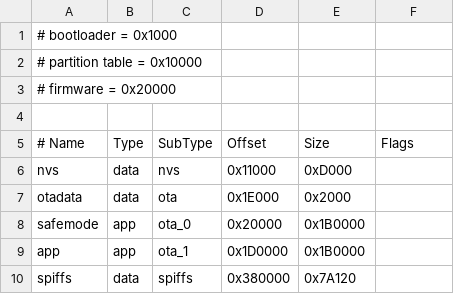
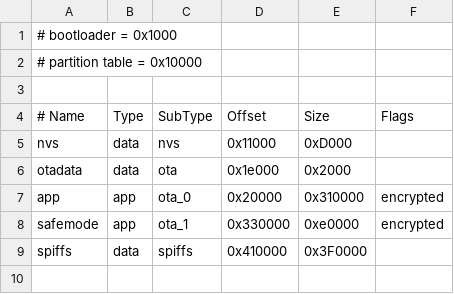
Before and after one commit to Current-Electric-Vehicles/esp32-safemode, a CSV file: firmware/partitions.csv, drawn as a sheet.

```diff
--- a/firmware/partitions.csv
+++ b/firmware/partitions.csv
@@ -2,3 +2,2 @@
 # partition table = 0x10000
-# firmware = 0x20000
 
@@ -6,5 +5,5 @@
 nvs,        data,   nvs,        0x11000,    0xD000,
-otadata,    data,   ota,        0x1E000,    0x2000,
-safemode,   app,    ota_0,      0x20000,    0x1B0000,
-app,        app,    ota_1,      0x1D0000,   0x1B0000,
-spiffs,     data,   spiffs,     0x380000,   0x7A120,
+otadata,    data,   ota,        0x1e000,    0x2000,
+app,        app,    ota_0,      0x20000,    0x310000,    encrypted
+safemode,   app,    ota_1,      0x330000,   0xe0000,     encrypted
+spiffs,     data,   spiffs,     0x410000,   0x3F0000,
```
Also changed, not shown: 11 other files.
